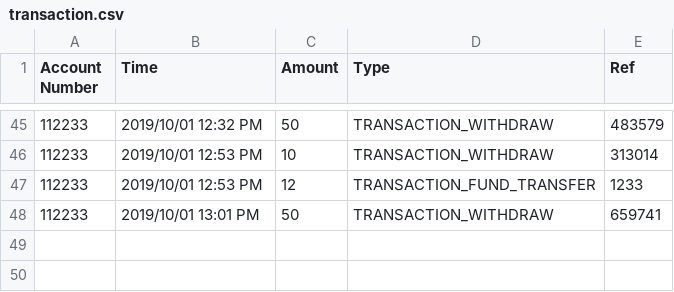
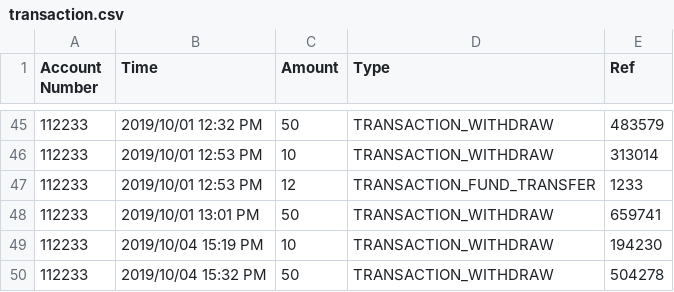
Before and after one commit to linh626688/atm-simulator, a CSV file: transaction.csv, drawn as a sheet; only a part is shown, gaps mark what is left out; the diff names each change by its address in the sheet, - before the commit and + after, or states it on an @@ line.

```diff
--- a/transaction.csv
+++ b/transaction.csv
+row 49: 112233 | 2019/10/04 15:19 PM | 10 | TRANSACTION_WITHDRAW | 194230
+row 50: 112233 | 2019/10/04 15:32 PM | 50 | TRANSACTION_WITHDRAW | 504278
```
Also changed, not shown: 2 other files.
